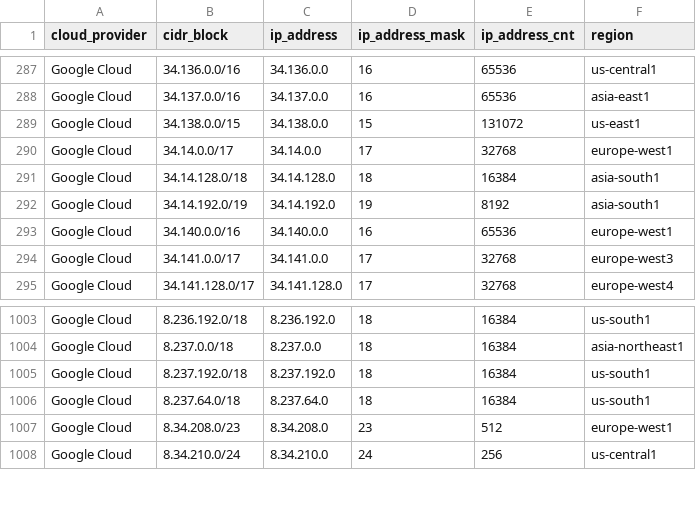
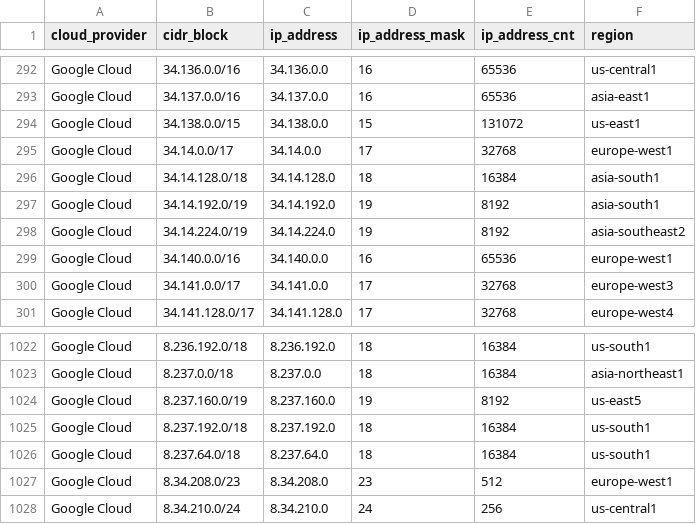
Before and after one commit to tobilg/public-cloud-provider-ip-ranges, a CSV file: data/providers/googlecloud.csv, drawn as a sheet; only a part is shown, gaps mark what is left out; the diff covers the shown part only.

```diff
--- a/data/providers/googlecloud.csv
+++ b/data/providers/googlecloud.csv
@@ -292,2 +297,3 @@ Google Cloud,34.14.128.0/18,34.14.128.0,18,16384,asia-south1
 Google Cloud,34.14.192.0/19,34.14.192.0,19,8192,asia-south1
+Google Cloud,34.14.224.0/19,34.14.224.0,19,8192,asia-southeast2
 Google Cloud,34.140.0.0/16,34.140.0.0,16,65536,europe-west1
@@ -1004,2 +1023,3 @@ Google Cloud,8.236.192.0/18,8.236.192.0,18,16384,us-south1
 Google Cloud,8.237.0.0/18,8.237.0.0,18,16384,asia-northeast1
+Google Cloud,8.237.160.0/19,8.237.160.0,19,8192,us-east5
 Google Cloud,8.237.192.0/18,8.237.192.0,18,16384,us-south1
```
Also changed, not shown: 18 added rows elsewhere in this file, data/providers/aws.csv, 8 other files.
